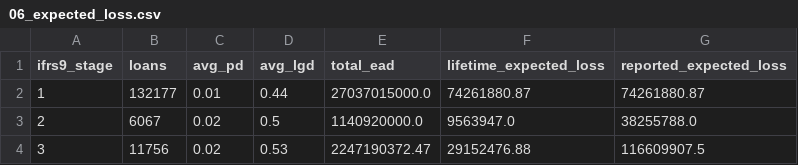
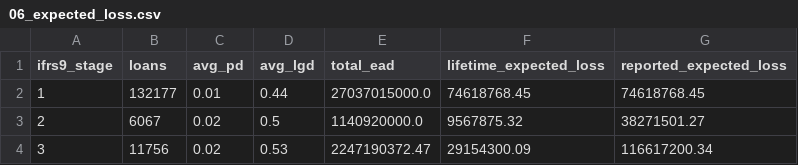
Before and after one commit to Jane511/mortgage-credit-risk-pd-lgd-ead, a CSV file: output/06_expected_loss.csv, drawn as a sheet.

```diff
--- a/output/06_expected_loss.csv
+++ b/output/06_expected_loss.csv
@@ -1,4 +1,4 @@
 ifrs9_stage,loans,avg_pd,avg_lgd,total_ead,lifetime_expected_loss,reported_expected_loss
-1,132177,0.01,0.44,27037015000.0,74261880.87,74261880.87
-2,6067,0.02,0.5,1140920000.0,9563947.0,38255788.0
-3,11756,0.02,0.53,2247190372.47,29152476.88,116609907.5
+1,132177,0.01,0.44,27037015000.0,74618768.45,74618768.45
+2,6067,0.02,0.5,1140920000.0,9567875.32,38271501.27
+3,11756,0.02,0.53,2247190372.47,29154300.09,116617200.34
```
Also changed, not shown: 5 other files.
